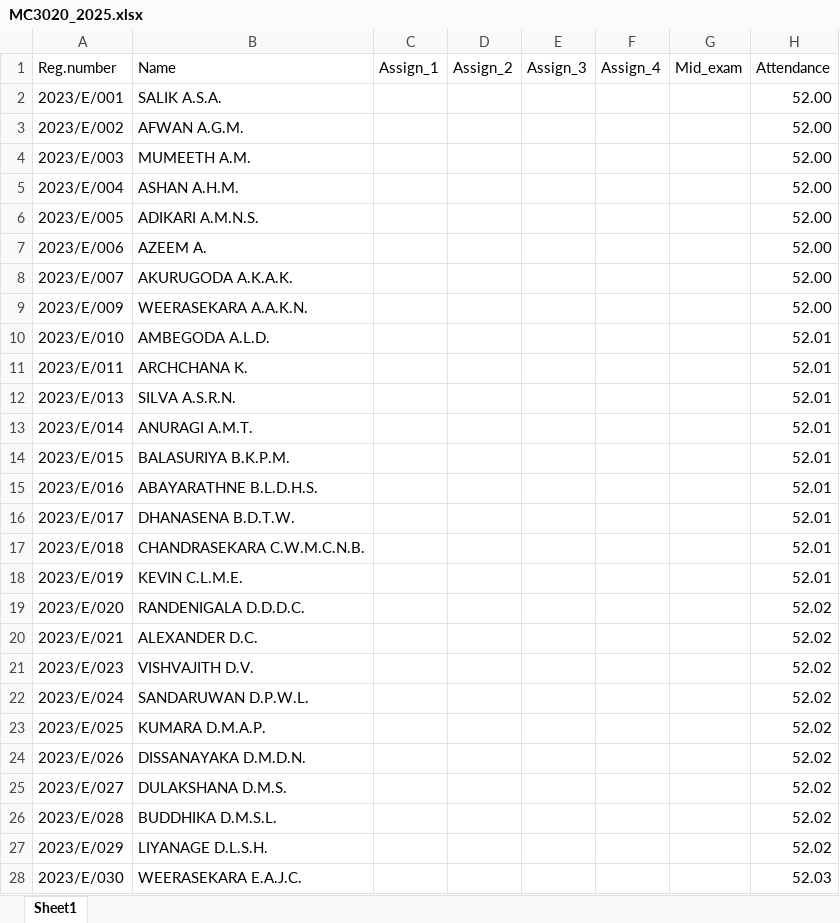
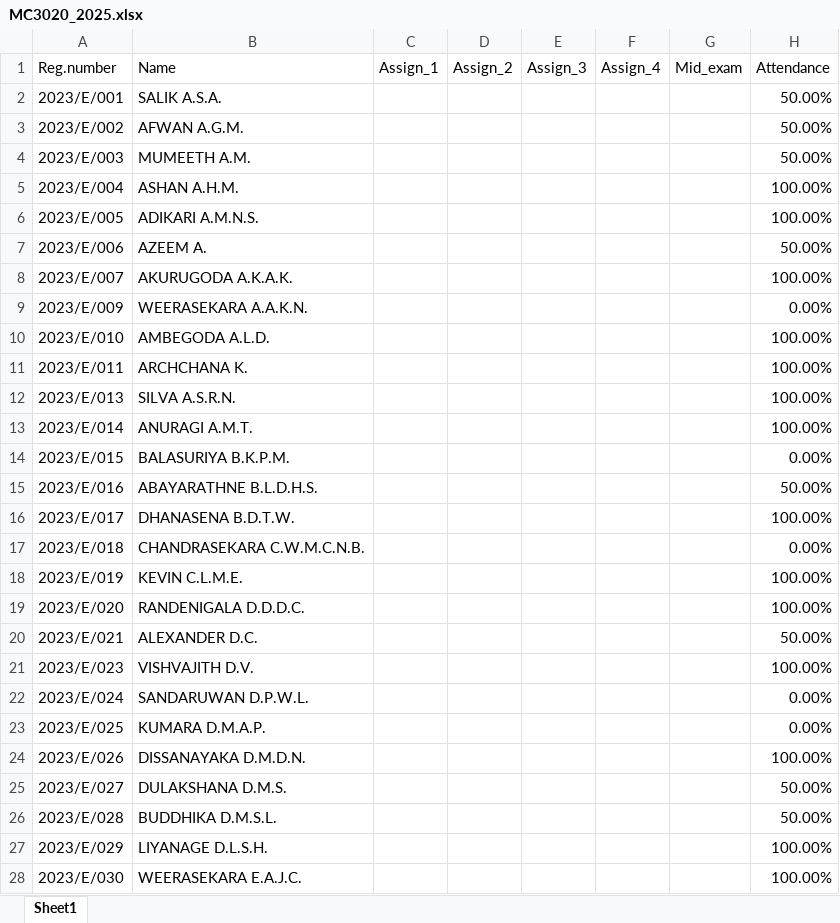
Before and after one commit to IDSFoE/MC3020_Attendance, an Excel workbook: MC3020_2025.xlsx, sheet Sheet1, drawn as a sheet; only a part is shown; values as stored, in another font and other column widths than the file's, no cell formats; the diff covers the shown part only; the diff names each change by its address in the sheet, - before the commit and + after, or states it on an @@ line.

Commit message:
Update MC3020_2025.xlsx

```diff
--- a/MC3020_2025.xlsx (sheet Sheet1)
+++ b/MC3020_2025.xlsx (sheet Sheet1)
-H2:H4 (Attendance): 52.00
+H2:H4 (Attendance): 50.00%
-H5:H6 (Attendance): 52.00
+H5:H6 (Attendance): 100.00%
-H7 (Attendance): 52.00
+H7 (Attendance): 50.00%
-H8 (Attendance): 52.00
+H8 (Attendance): 100.00%
-H9 (Attendance): 52.00
+H9 (Attendance): 0.00%
-H10:H13 (Attendance): 52.01
+H10:H13 (Attendance): 100.00%
-H14 (Attendance): 52.01
+H14 (Attendance): 0.00%
-H15 (Attendance): 52.01
+H15 (Attendance): 50.00%
-H16 (Attendance): 52.01
+H16 (Attendance): 100.00%
-H17 (Attendance): 52.01
+H17 (Attendance): 0.00%
-H18 (Attendance): 52.01
+H18 (Attendance): 100.00%
-H19 (Attendance): 52.02
+H19 (Attendance): 100.00%
-H20 (Attendance): 52.02
+H20 (Attendance): 50.00%
-H21 (Attendance): 52.02
+H21 (Attendance): 100.00%
-H22:H23 (Attendance): 52.02
+H22:H23 (Attendance): 0.00%
-H24 (Attendance): 52.02
+H24 (Attendance): 100.00%
-H25:H26 (Attendance): 52.02
+H25:H26 (Attendance): 50.00%
-H27 (Attendance): 52.02
+H27 (Attendance): 100.00%
-H28 (Attendance): 52.03
+H28 (Attendance): 100.00%
```
Also changed, not shown: 174 edited cells elsewhere in this sheet, cell formats.
